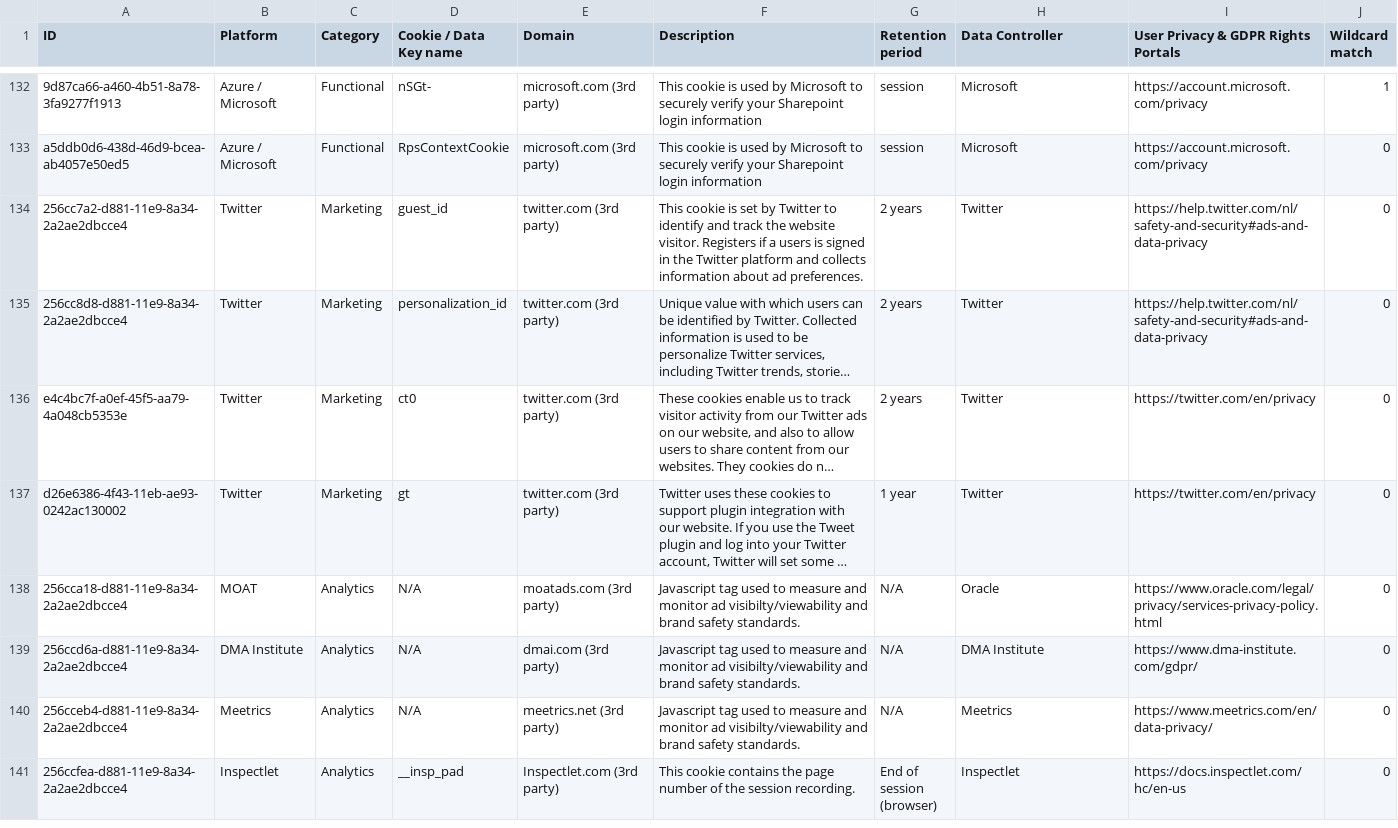
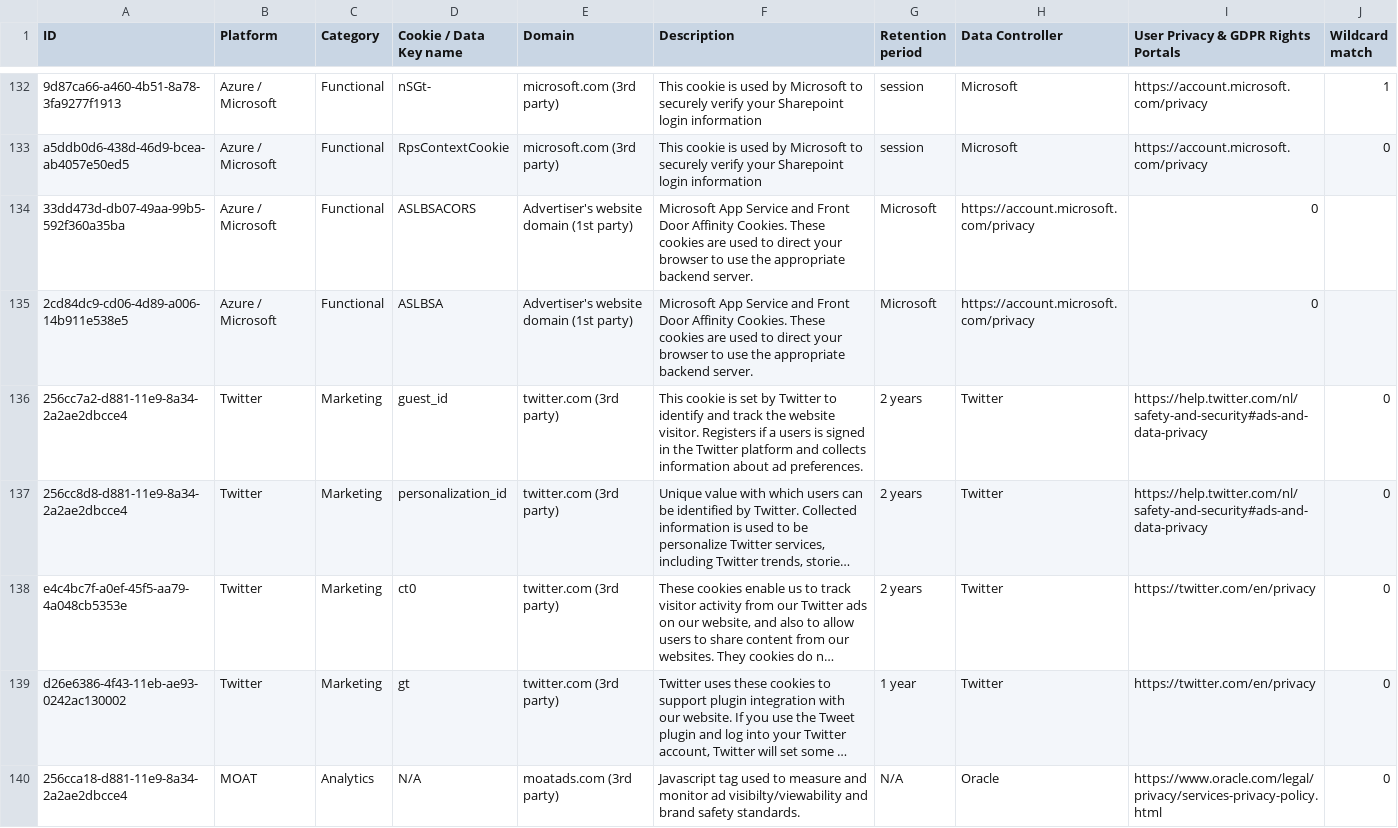
Before and after one commit to jkwakman/Open-Cookie-Database, a CSV file: open-cookie-database.csv, drawn as a sheet; only a part is shown, gaps mark what is left out; the shorter side is filled out with more unchanged rows; long unchanged cells end in …; the diff names each change by its address in the sheet, - before the commit and + after, or states it on an @@ line.

Commit message:
Added Microsoft cookies

```diff
--- a/open-cookie-database.csv
+++ b/open-cookie-database.csv
+row 134: 33dd473d-db07-49aa-99b5-592f360a35ba | Azure / Microsoft | Functional | ASLBSACORS | Advertiser's website domain (1st party) | Microsoft App Service and Front Door Affinity Cookies. These cookies are used to direct your browser to use the appropriate backend server. | Microsoft | https://account.microsoft.com/privacy | 0
+row 135: 2cd84dc9-cd06-4d89-a006-14b911e538e5 | Azure / Microsoft | Functional | ASLBSA | Advertiser's website domain (1st party) | Microsoft App Service and Front Door Affinity Cookies. These cookies are used to direct your browser to use the appropriate backend server. | Microsoft | https://account.microsoft.com/privacy | 0
```
